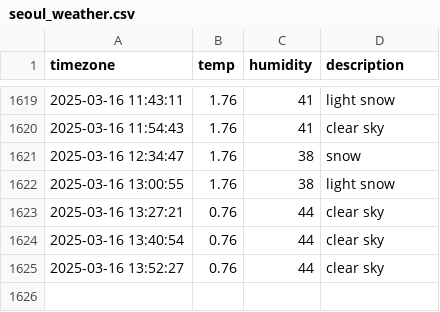
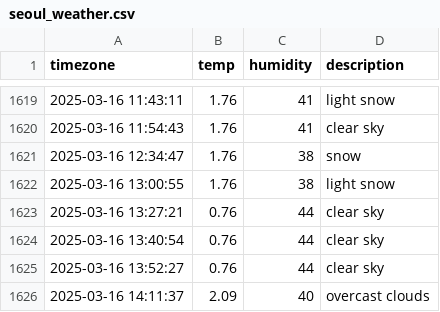
Before and after one commit to parkdohyeon0428/seoul_weather, a CSV file: seoul_weather.csv, drawn as a sheet; only a part is shown, gaps mark what is left out; the diff names each change by its address in the sheet, - before the commit and + after, or states it on an @@ line.

```diff
--- a/seoul_weather.csv
+++ b/seoul_weather.csv
+row 1626: 2025-03-16 14:11:37 | 2.09 | 40 | overcast clouds
```
